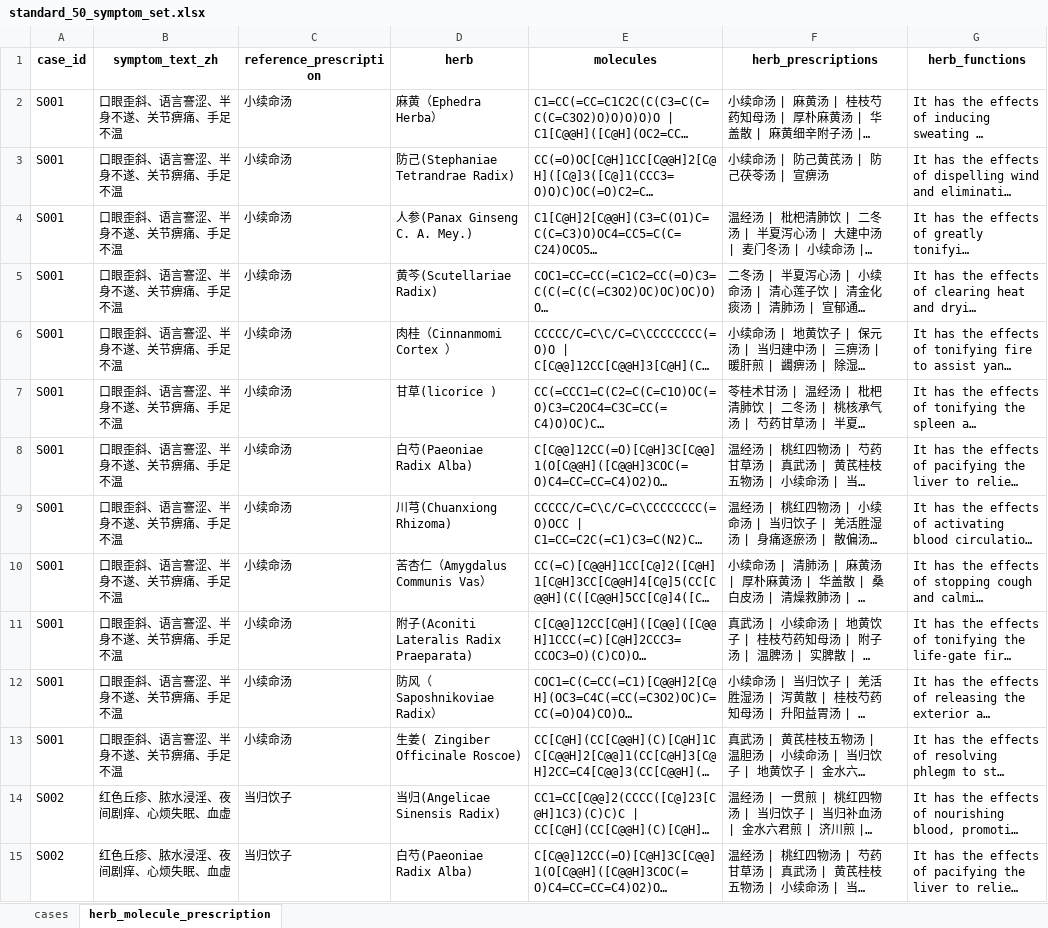
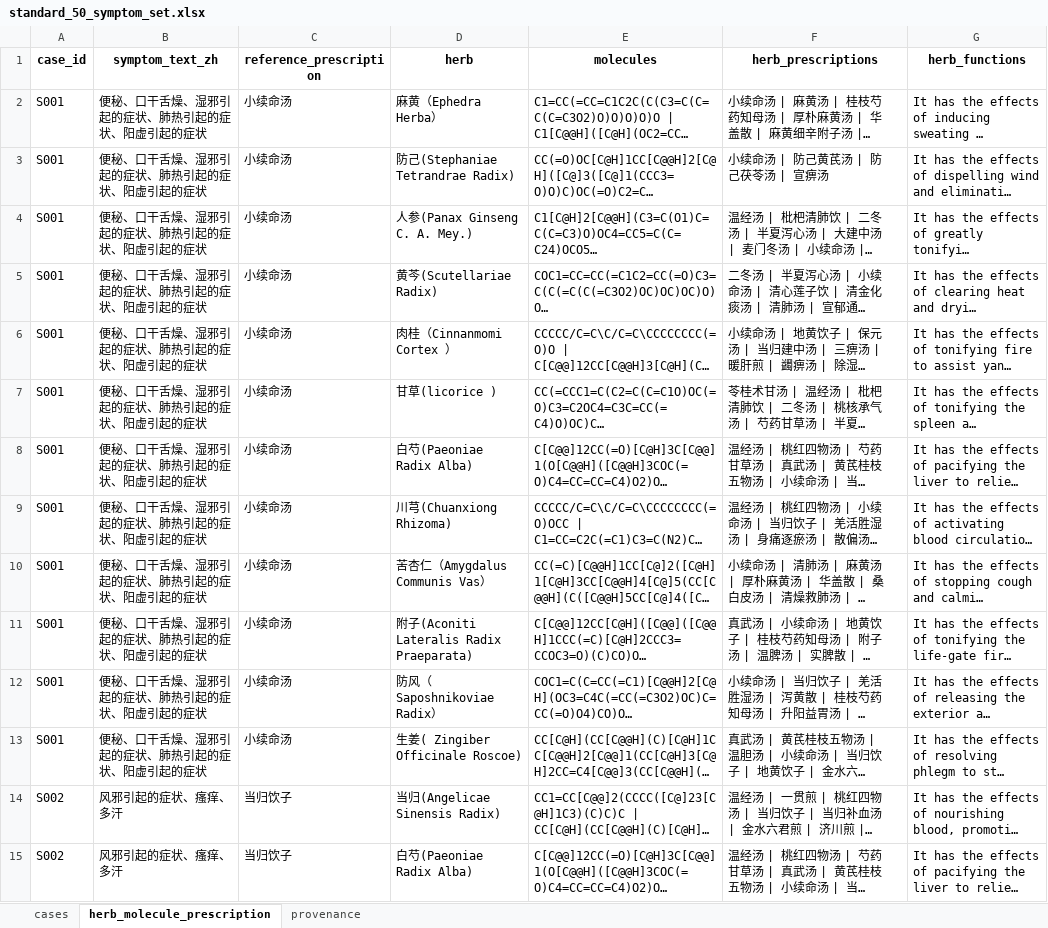
Before and after one commit to WangJun302/CoTCM-Net, an Excel workbook: CoTCM/data/standard_set_50/standard_50_symptom_set.xlsx, sheet herb_molecule_prescription, drawn as a sheet; only a part is shown; long unchanged cells end in …; values as stored, in another font and other column widths than the file's, no borders; the diff covers the shown part only; the diff names each change by its address in the sheet, - before the commit and + after, or states it on an @@ line.

```diff
--- a/CoTCM/data/standard_set_50/standard_50_symptom_set.xlsx (sheet herb_molecule_prescription)
+++ b/CoTCM/data/standard_set_50/standard_50_symptom_set.xlsx (sheet herb_molecule_prescription)
+sheet tab: provenance
-B2:B13 (symptom_text_zh): 口眼歪斜、语言謇涩、半身不遂、关节痹痛、手足不温
+B2:B13 (symptom_text_zh): 便秘、口干舌燥、湿邪引起的症状、肺热引起的症状、阳虚引起的症状
-B14:B15 (symptom_text_zh): 红色丘疹、脓水浸淫、夜间剧痒、心烦失眠、血虚
+B14:B15 (symptom_text_zh): 风邪引起的症状、瘙痒、多汗
```
Also changed, not shown: 530 edited cells elsewhere in this sheet, sheet cases, 12 other files.
